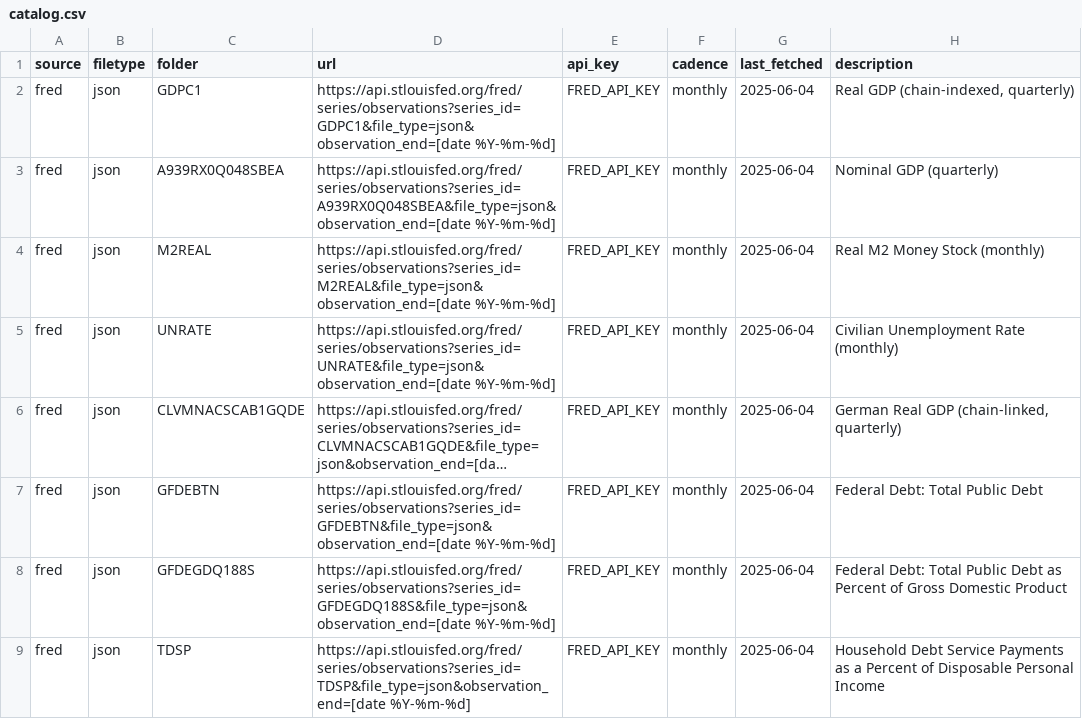
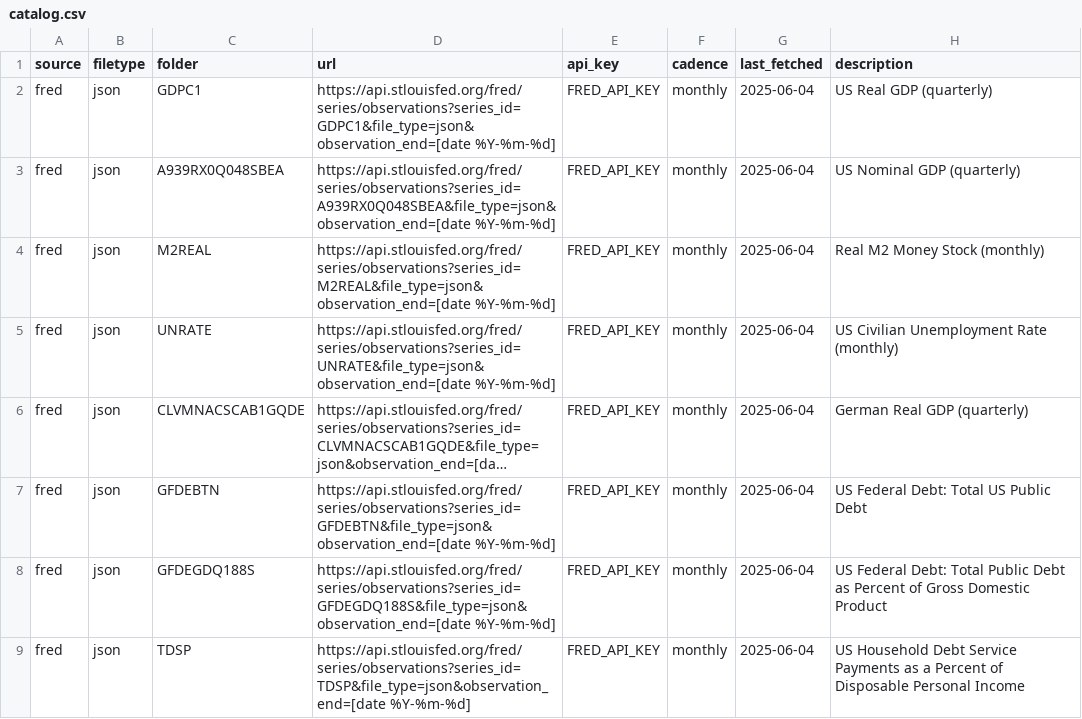
Before and after one commit to ritualage/Analysis, a CSV file: data/catalog.csv, drawn as a sheet; long unchanged cells end in …; the diff names each change by its address in the sheet, - before the commit and + after, or states it on an @@ line.

Commit message:
updated data sources and indices

```diff
--- a/data/catalog.csv
+++ b/data/catalog.csv
-H2 (description): Real GDP (chain‑indexed, quarterly)
+H2 (description): US Real GDP (quarterly)
-H3 (description): Nominal GDP (quarterly)
+H3 (description): US Nominal GDP (quarterly)
-H5 (description): Civilian Unemployment Rate (monthly)
+H5 (description): US Civilian Unemployment Rate (monthly)
-H6 (description): German Real GDP (chain‑linked, quarterly)
+H6 (description): German Real GDP (quarterly)
-H7 (description): Federal Debt: Total Public Debt
+H7 (description): US Federal Debt: Total US Public Debt
-H8 (description): Federal Debt:…
+H8 (description): US Federal Debt:…
-H9 (description): Household Debt…
+H9 (description): US Household Debt…
```
Also changed, not shown: 13 other files.
